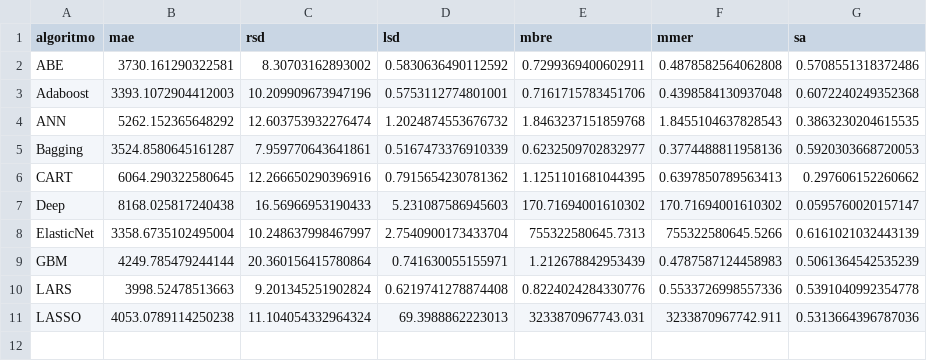
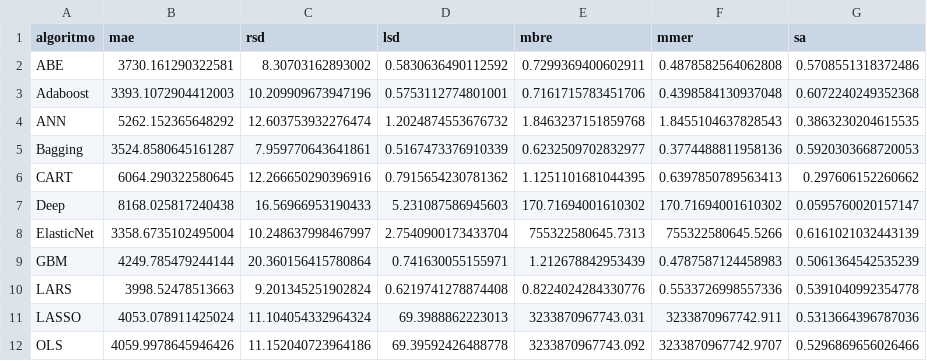
Before and after one commit to albertofernandezs/machine-learning, a CSV file: actualizacion/Maxwell.csv, drawn as a sheet.

Commit message:
Guardado de resultados

```diff
--- a/actualizacion/Maxwell.csv
+++ b/actualizacion/Maxwell.csv
@@ -10,2 +10,3 @@ GBM,4249.785479244144,20.360156415780864,0.741630055155971,1.212678842953439,0.4
 LARS,3998.52478513663,9.201345251902824,0.6219741278874408,0.8224024284330776,0.5533726998557336,0.5391040992354778
-LASSO,4053.0789114250238,11.104054332964324,69.3988862223013,3233870967743.031,3233870967742.911,0.5313664396787036
+LASSO,4053.078911425024,11.104054332964324,69.3988862223013,3233870967743.031,3233870967742.911,0.5313664396787036
+OLS,4059.9978645946426,11.152040723964186,69.39592426488778,3233870967743.092,3233870967742.9707,0.5296869656026466
```
